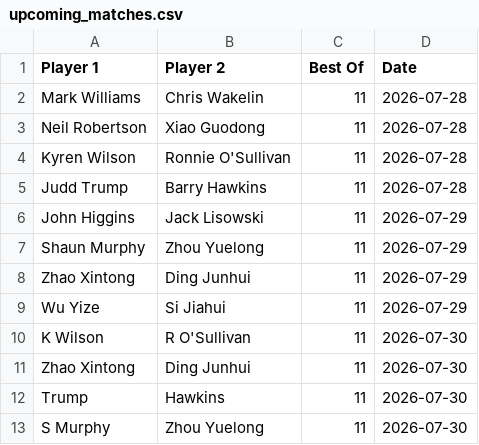
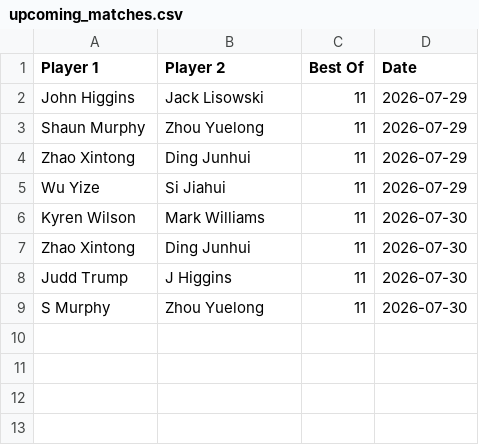
Before and after one commit to Fredfreddo/SnookerDashboardPipeline, a CSV file: upcoming_matches.csv, drawn as a sheet.

```diff
--- a/upcoming_matches.csv
+++ b/upcoming_matches.csv
@@ -1,6 +1,2 @@
 Player 1,Player 2,Best Of,Date
-"Mark Williams","Chris Wakelin",11,"2026-07-28"
-"Neil Robertson","Xiao Guodong",11,"2026-07-28"
-"Kyren Wilson","Ronnie O'Sullivan",11,"2026-07-28"
-"Judd Trump","Barry Hawkins",11,"2026-07-28"
 "John Higgins","Jack Lisowski",11,"2026-07-29"
@@ -9,5 +5,5 @@ Player 1,Player 2,Best Of,Date
 "Wu Yize","Si Jiahui",11,"2026-07-29"
-"K Wilson","R O'Sullivan",11,"2026-07-30"
+"Kyren Wilson","Mark Williams",11,"2026-07-30"
 "Zhao Xintong","Ding Junhui",11,"2026-07-30"
-"Trump","Hawkins",11,"2026-07-30"
+"Judd Trump","J Higgins",11,"2026-07-30"
 "S Murphy","Zhou Yuelong",11,"2026-07-30"
```
Also changed, not shown: 1 other file.
